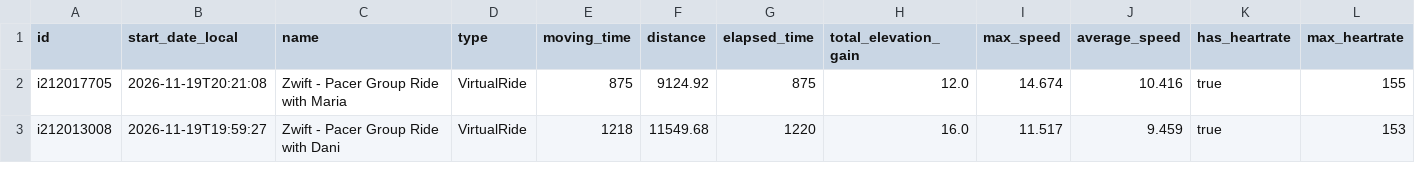
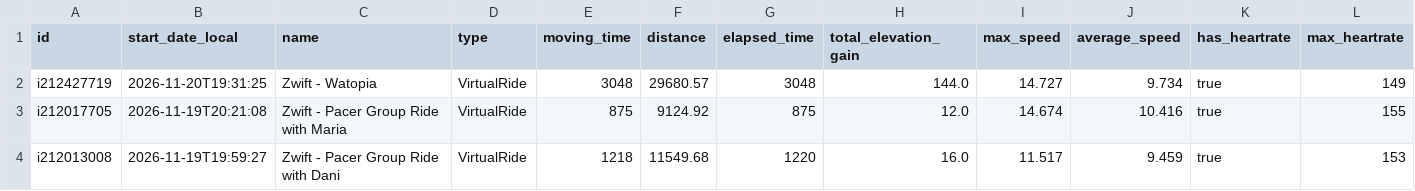
Before and after one commit to lewonhee-byte/intervals-to-notebooklm, a CSV file: intervals_training_log.csv, drawn as a sheet; only a part is shown; rows hold the shown columns only; the diff names each change by its address in the sheet, - before the commit and + after, or states it on an @@ line.

```diff
--- a/intervals_training_log.csv
+++ b/intervals_training_log.csv
+row 2: i212427719 | 2026-11-20T19:31:25 | Zwift - Watopia | VirtualRide | 3048 | 29680.57 | 3048 | 144.0 | 14.727 | 9.734 | true | 149
```
